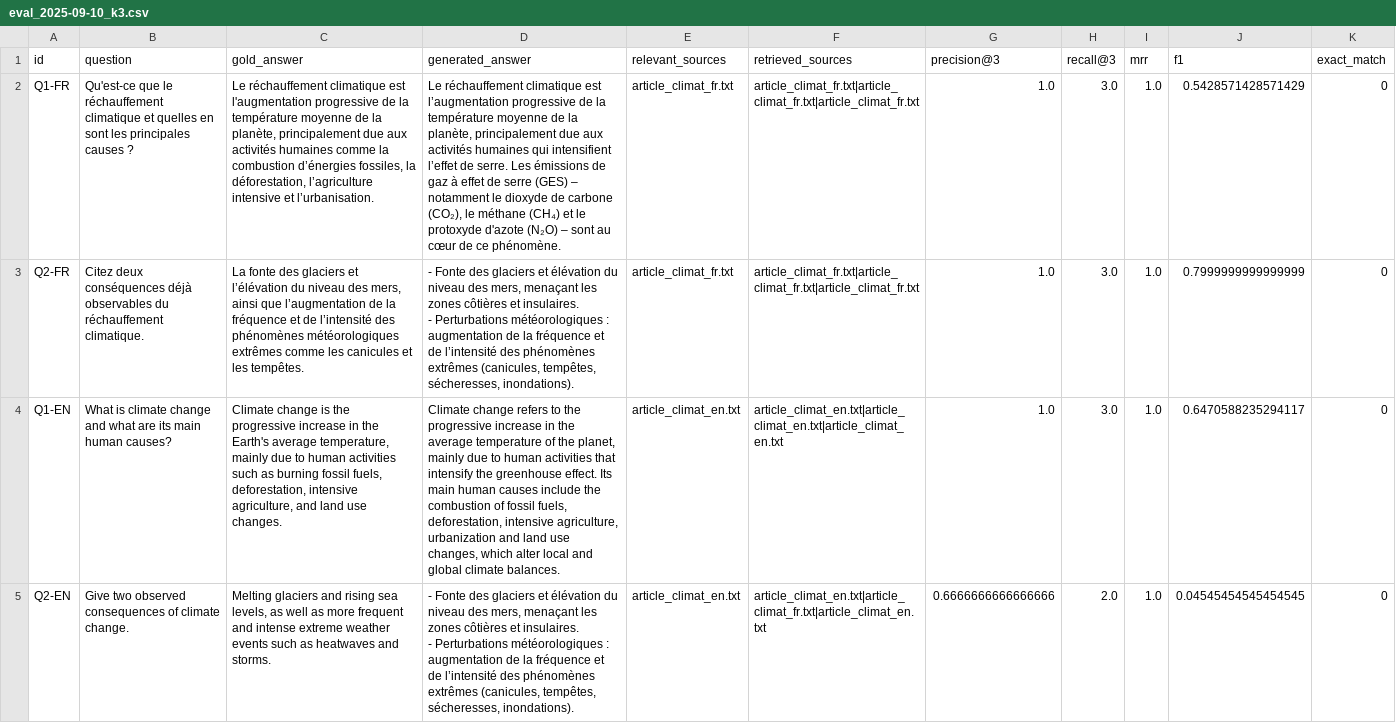
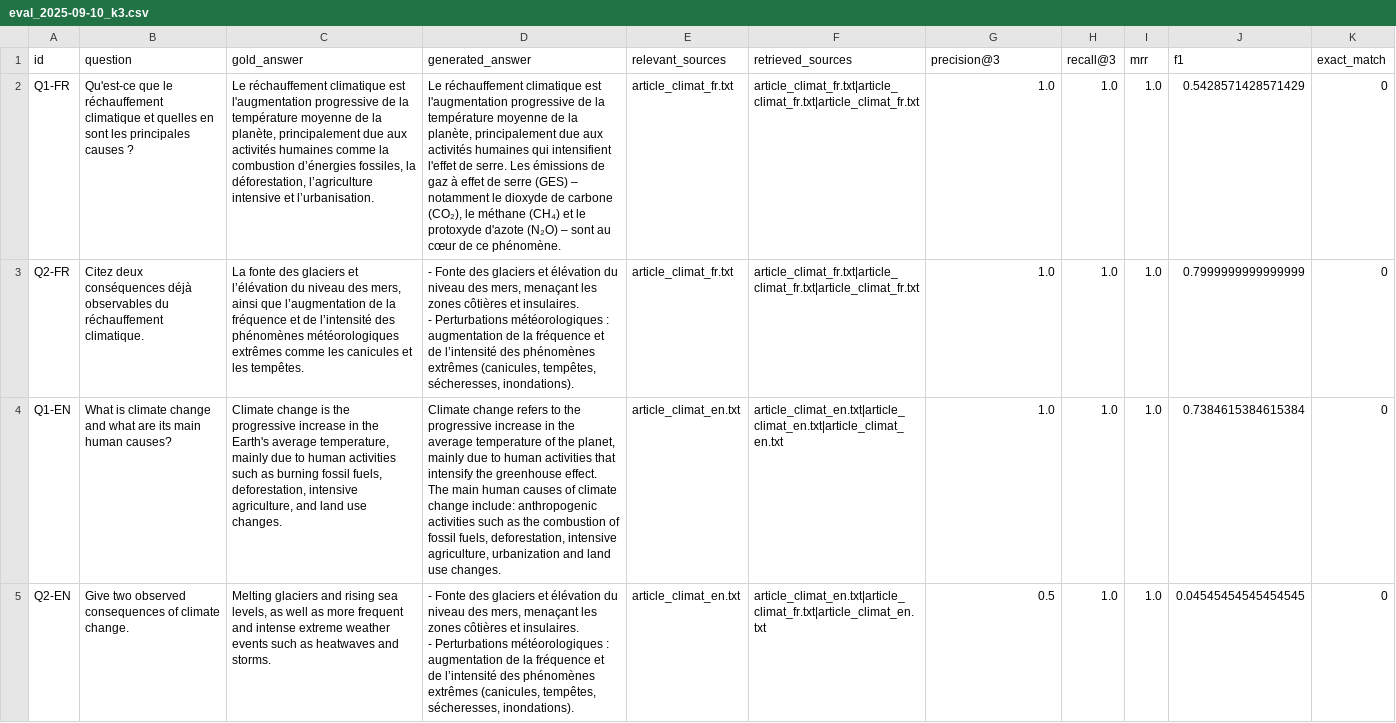
Before and after one commit to Naoual-Khelloufi/DocChat, a CSV file: Evaluation/results/eval_2025-09-10_k3.csv, drawn as a sheet; only a part is shown; the diff covers the shown part only; the diff names each change by its address in the sheet, - before the commit and + after, or states it on an @@ line.

Commit message:
evaluation and modification

```diff
--- a/Evaluation/results/eval_2025-09-10_k3.csv
+++ b/Evaluation/results/eval_2025-09-10_k3.csv
-D2 (generated_answer): …climatique est l’augmentation progressive de la température moyenne de la planète, principalement due aux activités humaines qui intensifient l’effet de serre.…
+D2 (generated_answer): …climatique est l'augmentation progressive de la température moyenne de la planète, principalement due aux activités humaines qui intensifient l'effet de serre.…
-H2:H4 (recall@3): 3.0
+H2:H4 (recall@3): 1.0
-D4 (generated_answer): …greenhouse effect. Its main human causes include the combustion of fossil fuels, deforestation, intensive agriculture, urbanization and land use changes, which alter local and global climate balances.
+D4 (generated_answer): …greenhouse effect. The main human causes of climate change include: anthropogenic activities such as the combustion of fossil fuels, deforestation, intensive agriculture, urbanization and land use changes.
-J4 (f1): 0.6470588235294117
+J4 (f1): 0.7384615384615384
-G5 (precision@3): 0.6666666666666666
+G5 (precision@3): 0.5
-H5 (recall@3): 2.0
+H5 (recall@3): 1.0
```
Also changed, not shown: 28 edited cells elsewhere in this file, 2 other files.
